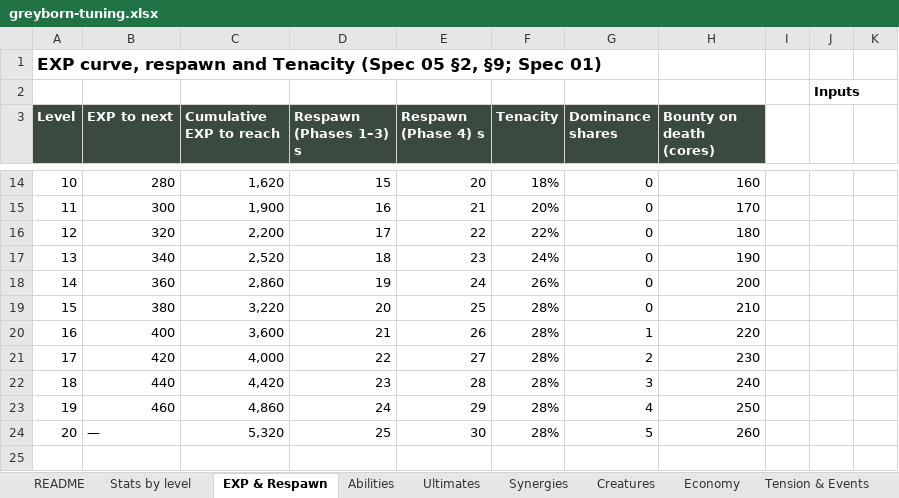
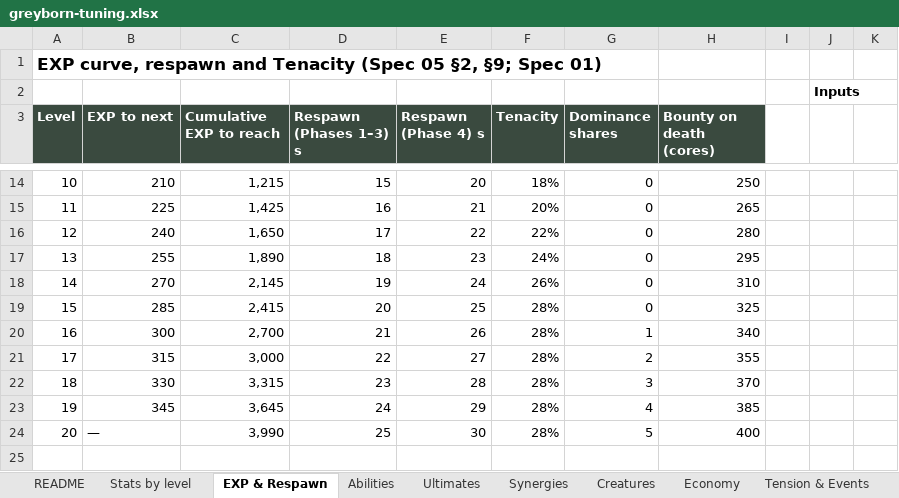
Before and after one commit to marcevm1-del/Project-Greyborn, an Excel workbook: spec/greyborn-tuning.xlsx, sheet EXP & Respawn, drawn as a sheet; only a part is shown, gaps mark what is left out; values as stored, in another font and other column widths than the file's, no borders; the diff covers the shown part only; the diff names each change by its address in the sheet, - before the commit and + after, or states it on an @@ line.

```diff
--- a/spec/greyborn-tuning.xlsx (sheet EXP & Respawn)
+++ b/spec/greyborn-tuning.xlsx (sheet EXP & Respawn)
-B14 (EXP to next): 280
+B14 (EXP to next): 210
-C14 (Cumulative EXP to reach): 1,620
+C14 (Cumulative EXP to reach): 1,215
-H14 (Bounty on death (cores)): 160
+H14 (Bounty on death (cores)): 250
-B15 (EXP to next): 300
+B15 (EXP to next): 225
-C15 (Cumulative EXP to reach): 1,900
+C15 (Cumulative EXP to reach): 1,425
-H15 (Bounty on death (cores)): 170
+H15 (Bounty on death (cores)): 265
-B16 (EXP to next): 320
+B16 (EXP to next): 240
-C16 (Cumulative EXP to reach): 2,200
+C16 (Cumulative EXP to reach): 1,650
-H16 (Bounty on death (cores)): 180
+H16 (Bounty on death (cores)): 280
-B17 (EXP to next): 340
+B17 (EXP to next): 255
-C17 (Cumulative EXP to reach): 2,520
+C17 (Cumulative EXP to reach): 1,890
-H17 (Bounty on death (cores)): 190
+H17 (Bounty on death (cores)): 295
-B18 (EXP to next): 360
+B18 (EXP to next): 270
-C18 (Cumulative EXP to reach): 2,860
+C18 (Cumulative EXP to reach): 2,145
-H18 (Bounty on death (cores)): 200
+H18 (Bounty on death (cores)): 310
-B19 (EXP to next): 380
+B19 (EXP to next): 285
-C19 (Cumulative EXP to reach): 3,220
+C19 (Cumulative EXP to reach): 2,415
-H19 (Bounty on death (cores)): 210
+H19 (Bounty on death (cores)): 325
-B20 (EXP to next): 400
+B20 (EXP to next): 300
-C20 (Cumulative EXP to reach): 3,600
+C20 (Cumulative EXP to reach): 2,700
-H20 (Bounty on death (cores)): 220
+H20 (Bounty on death (cores)): 340
-B21 (EXP to next): 420
+B21 (EXP to next): 315
-C21 (Cumulative EXP to reach): 4,000
+C21 (Cumulative EXP to reach): 3,000
-H21 (Bounty on death (cores)): 230
+H21 (Bounty on death (cores)): 355
-B22 (EXP to next): 440
+B22 (EXP to next): 330
-C22 (Cumulative EXP to reach): 4,420
+C22 (Cumulative EXP to reach): 3,315
-H22 (Bounty on death (cores)): 240
+H22 (Bounty on death (cores)): 370
-B23 (EXP to next): 460
+B23 (EXP to next): 345
-C23 (Cumulative EXP to reach): 4,860
+C23 (Cumulative EXP to reach): 3,645
-H23 (Bounty on death (cores)): 250
+H23 (Bounty on death (cores)): 385
-C24 (Cumulative EXP to reach): 5,320
+C24 (Cumulative EXP to reach): 3,990
-H24 (Bounty on death (cores)): 260
+H24 (Bounty on death (cores)): 400
```
Also changed, not shown: 31 edited cells elsewhere in this sheet, sheet Economy, sheet Abilities, 14 other files.
